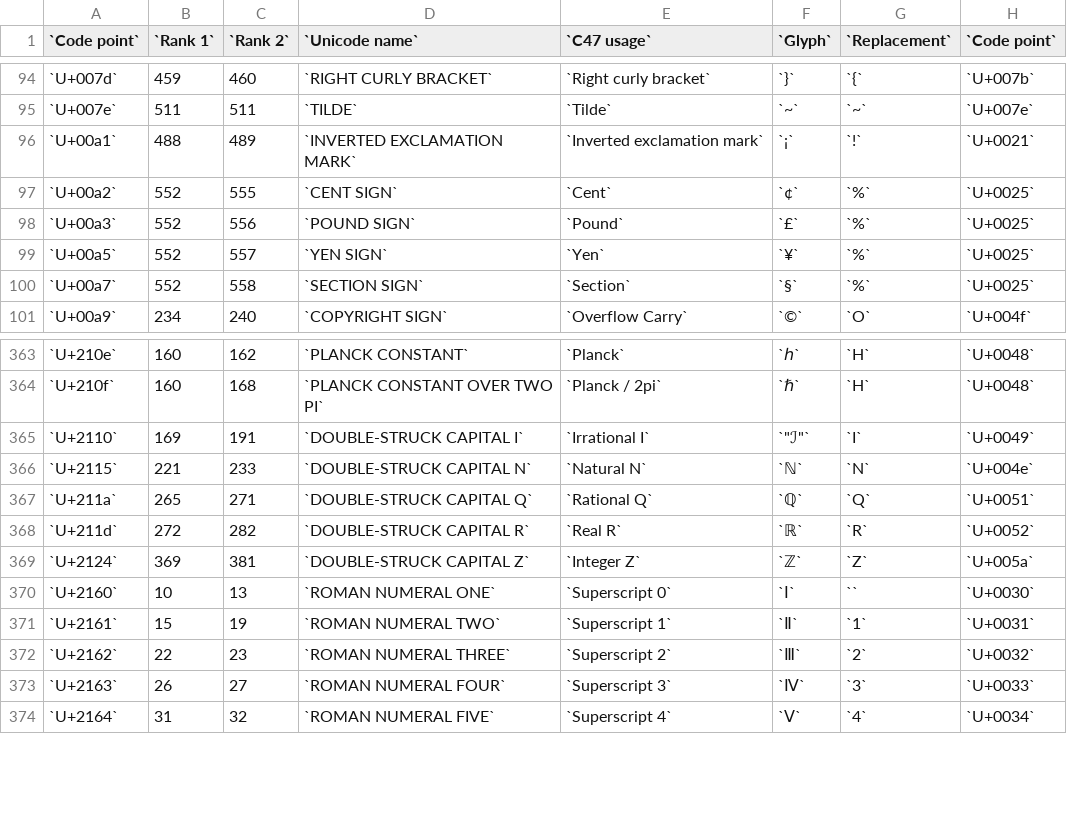
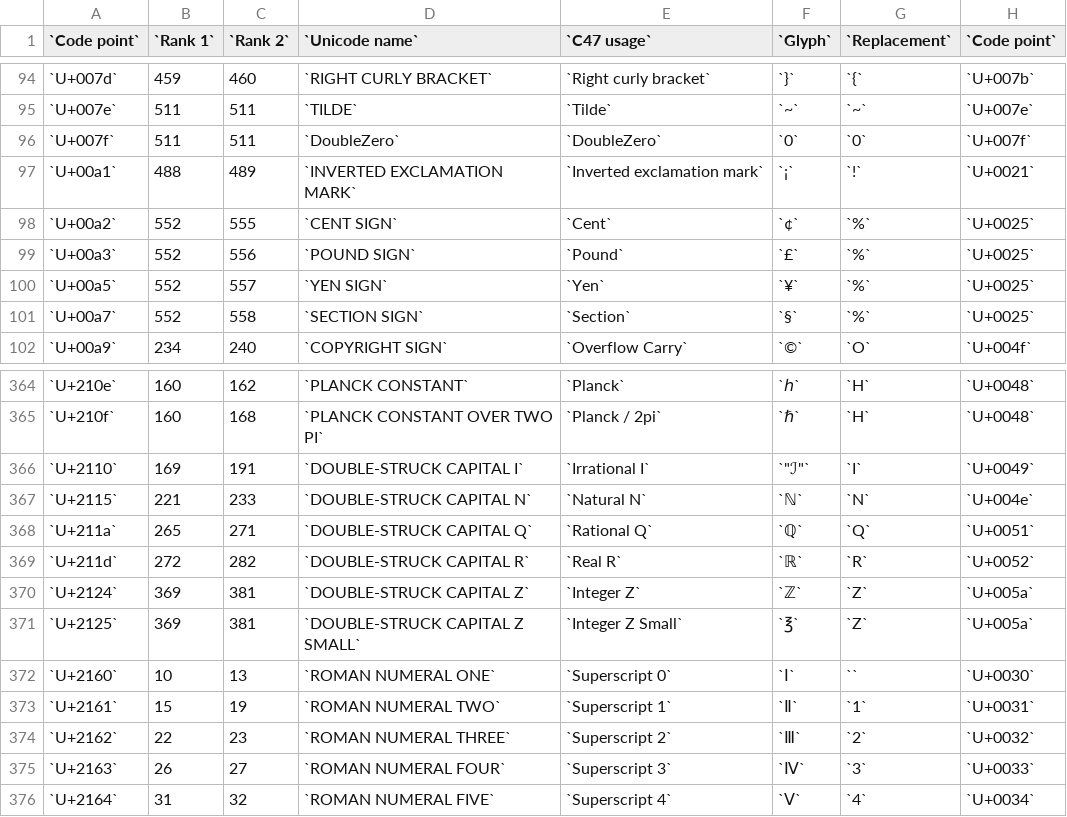
Before and after one commit to ppigazzini/z47, a CSV file: res/fonts/sortingOrder.csv, drawn as a sheet; only a part is shown, gaps mark what is left out.

Commit message:
Add small double struck Z and crossed zero

```diff
--- a/res/fonts/sortingOrder.csv
+++ b/res/fonts/sortingOrder.csv
@@ -95,2 +95,3 @@
 `U+007e`,511,511,`TILDE`,`Tilde`,`~`,`~`,`U+007e`
+`U+007f`,511,511,`DoubleZero`,`DoubleZero`,`0`,`0`,`U+007f`
 `U+00a1`,488,489,`INVERTED EXCLAMATION MARK`,`Inverted exclamation mark`,`¡`,`!`,`U+0021`
@@ -369,2 +370,3 @@
 `U+2124`,369,381,`DOUBLE-STRUCK CAPITAL Z`,`Integer Z`,`ℤ`,`Z`,`U+005a`
+`U+2125`,369,381,`DOUBLE-STRUCK CAPITAL Z SMALL`,`Integer Z Small`,`℥`,`Z`,`U+005a`
 `U+2160`,10,13,`ROMAN NUMERAL ONE`,`Superscript 0`,`Ⅰ`,``,`U+0030`
```
Also changed, not shown: 6 other files.
